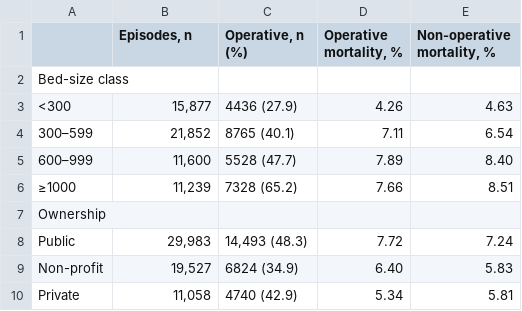
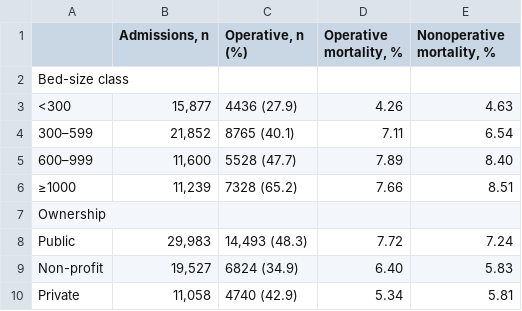
Before and after one commit to rnmcln/spondylodiscitis-treatment-selection, a CSV file: results/table3.csv, drawn as a sheet.

```diff
--- a/results/table3.csv
+++ b/results/table3.csv
@@ -1,2 +1,2 @@
-,"Episodes, n","Operative, n (%)","Operative mortality, %","Non-operative mortality, %"
+,"Admissions, n","Operative, n (%)","Operative mortality, %","Nonoperative mortality, %"
 Bed-size class,,,,
```
Also changed, not shown: results/adjustment_sets.csv, results/arm_comparison.csv, 43 other files.
